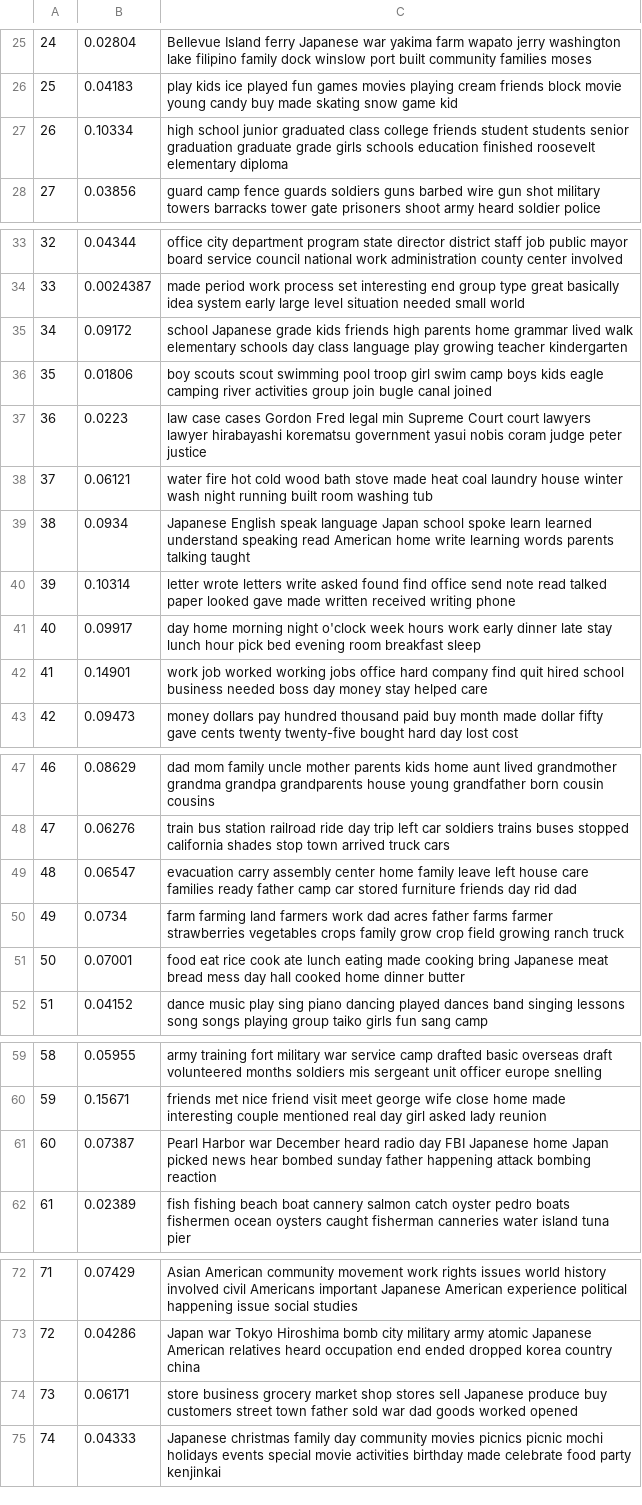
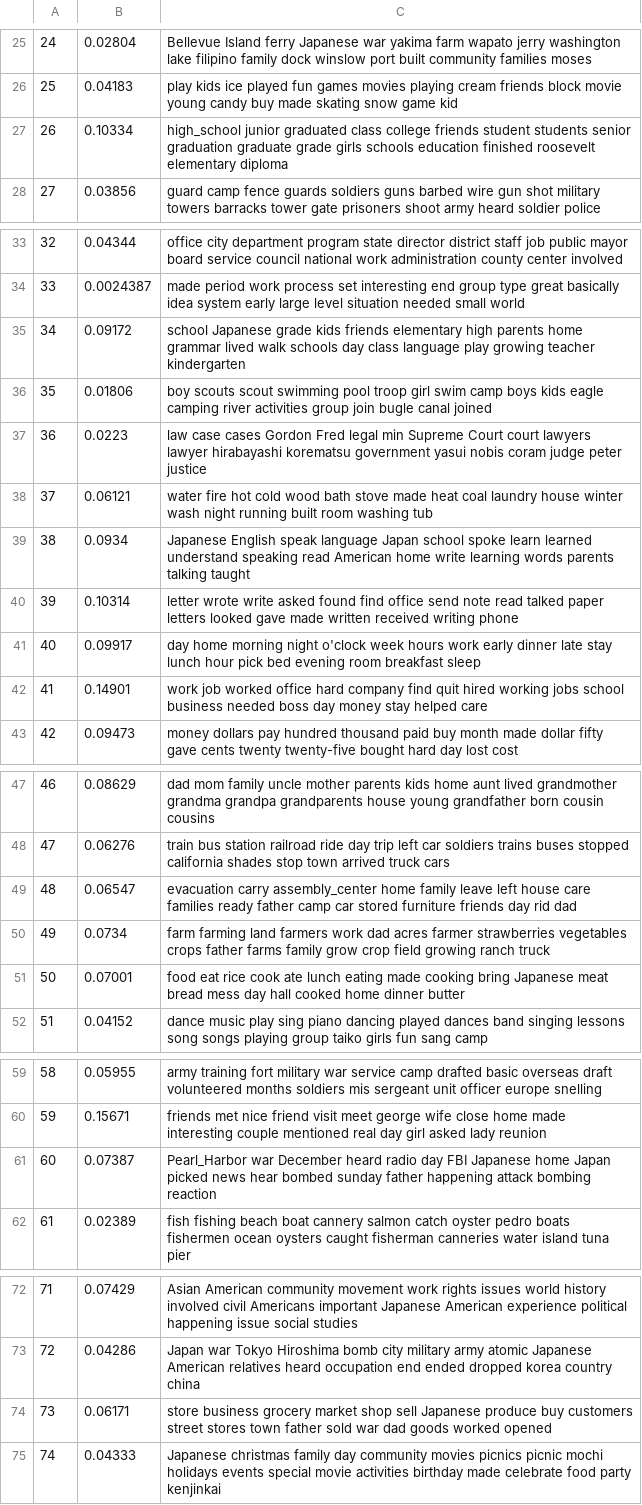
Before and after one commit to mollypt/oral-history-keywords, a TSV file: topics.tsv, drawn as a sheet; only a part is shown, gaps mark what is left out.

Commit message:
tinkering with topics tsv

```diff
--- a/topics.tsv
+++ b/topics.tsv
@@ -26,3 +26,3 @@
 25	0.04183	play kids ice played fun games movies playing cream friends block movie young candy buy made skating snow game kid
-26	0.10334	high school junior graduated class college friends student students senior graduation graduate grade girls schools education finished roosevelt elementary diploma
+26	0.10334	high_school junior graduated class college friends student students senior graduation graduate grade girls schools education finished roosevelt elementary diploma
 27	0.03856	guard camp fence guards soldiers guns barbed wire gun shot military towers barracks tower gate prisoners shoot army heard soldier police
@@ -34,3 +34,3 @@
 33	0.0024387	made period work process set interesting end group type great basically idea system early large level situation needed small world
-34	0.09172	school Japanese grade kids friends high parents home grammar lived walk elementary schools day class language play growing teacher kindergarten
+34	0.09172	school Japanese grade kids friends elementary high parents home grammar lived walk schools day class language play growing teacher kindergarten
 35	0.01806	boy scouts scout swimming pool troop girl swim camp boys kids eagle camping river activities group join bugle canal joined
@@ -39,5 +39,5 @@
 38	0.0934	Japanese English speak language Japan school spoke learn learned understand speaking read American home write learning words parents talking taught
-39	0.10314	letter wrote letters write asked found find office send note read talked paper looked gave made written received writing phone
+39	0.10314	letter wrote write asked found find office send note read talked paper letters looked gave made written received writing phone
 40	0.09917	day home morning night o'clock week hours work early dinner late stay lunch hour pick bed evening room breakfast sleep
-41	0.14901	work job worked working jobs office hard company find quit hired school business needed boss day money stay helped care
+41	0.14901	work job worked office hard company find quit hired working jobs school business needed boss day money stay helped care
 42	0.09473	money dollars pay hundred thousand paid buy month made dollar fifty gave cents twenty twenty-five bought hard day lost cost
@@ -48,4 +48,4 @@
 47	0.06276	train bus station railroad ride day trip left car soldiers trains buses stopped california shades stop town arrived truck cars
-48	0.06547	evacuation carry assembly center home family leave left house care families ready father camp car stored furniture friends day rid dad
-49	0.0734	farm farming land farmers work dad acres father farms farmer strawberries vegetables crops family grow crop field growing ranch truck
+48	0.06547	evacuation carry assembly_center home family leave left house care families ready father camp car stored furniture friends day rid dad
+49	0.0734	farm farming land farmers work dad acres farmer strawberries vegetables crops father farms family grow crop field growing ranch truck
 50	0.07001	food eat rice cook ate lunch eating made cooking bring Japanese meat bread mess day hall cooked home dinner butter
@@ -60,3 +60,3 @@
 59	0.15671	friends met nice friend visit meet george wife close home made interesting couple mentioned real day girl asked lady reunion
-60	0.07387	Pearl Harbor war December heard radio day FBI Japanese home Japan picked news hear bombed sunday father happening attack bombing reaction
+60	0.07387	Pearl_Harbor war December heard radio day FBI Japanese home Japan picked news hear bombed sunday father happening attack bombing reaction
 61	0.02389	fish fishing beach boat cannery salmon catch oyster pedro boats fishermen ocean oysters caught fisherman canneries water island tuna pier
@@ -73,3 +73,3 @@
 72	0.04286	Japan war Tokyo Hiroshima bomb city military army atomic Japanese American relatives heard occupation end ended dropped korea country china
-73	0.06171	store business grocery market shop stores sell Japanese produce buy customers street town father sold war dad goods worked opened
+73	0.06171	store business grocery market shop sell Japanese produce buy customers street stores town father sold war dad goods worked opened
 74	0.04333	Japanese christmas family day community movies picnics picnic mochi holidays events special movie activities birthday made celebrate food party kenjinkai
```
